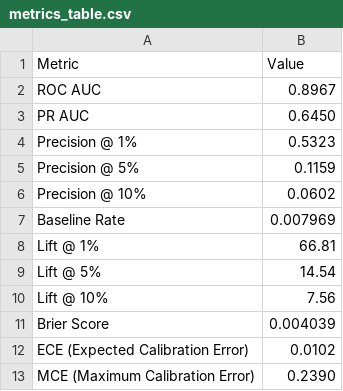
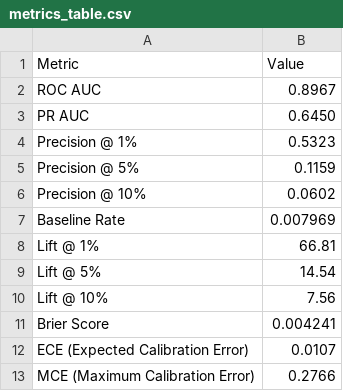
Before and after one commit to gianluca-kaufmann/pa3030, a CSV file: outputs/south_america/results/model1_lgbm/metrics_table.csv, drawn as a sheet.

```diff
--- a/outputs/south_america/results/model1_lgbm/metrics_table.csv
+++ b/outputs/south_america/results/model1_lgbm/metrics_table.csv
@@ -10,4 +10,4 @@ Lift @ 5%,14.54
 Lift @ 10%,7.56
-Brier Score,0.004039
-ECE (Expected Calibration Error),0.0102
-MCE (Maximum Calibration Error),0.2390
+Brier Score,0.004241
+ECE (Expected Calibration Error),0.0107
+MCE (Maximum Calibration Error),0.2766
```
Also changed, not shown: outputs/south_america/results/model1_lgbm/biome_breakdown.csv, outputs/south_america/results/model1_lgbm/ecoregion_breakdown.csv, 10 other files.
